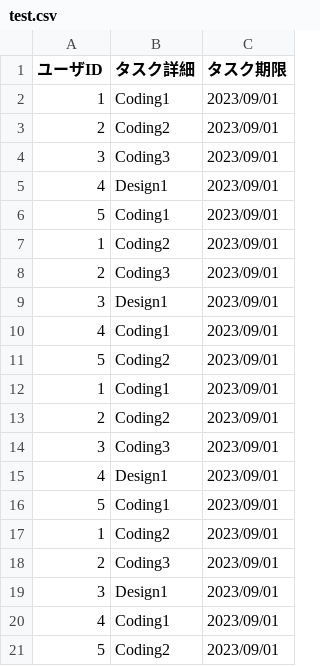
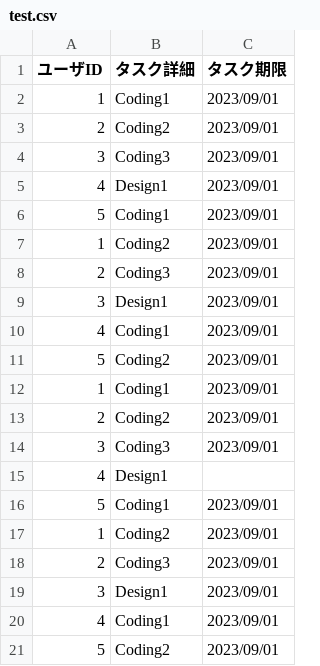
Before and after one commit to kannna5296/importcsv, a CSV file: src/main/resources/test.csv, drawn as a sheet.

```diff
--- a/src/main/resources/test.csv
+++ b/src/main/resources/test.csv
@@ -14,3 +14,3 @@
 3,Coding3,2023/09/01
-4,Design1,2023/09/01
+4,Design1,
 5,Coding1,2023/09/01
```
Also changed, not shown: 4 other files.
